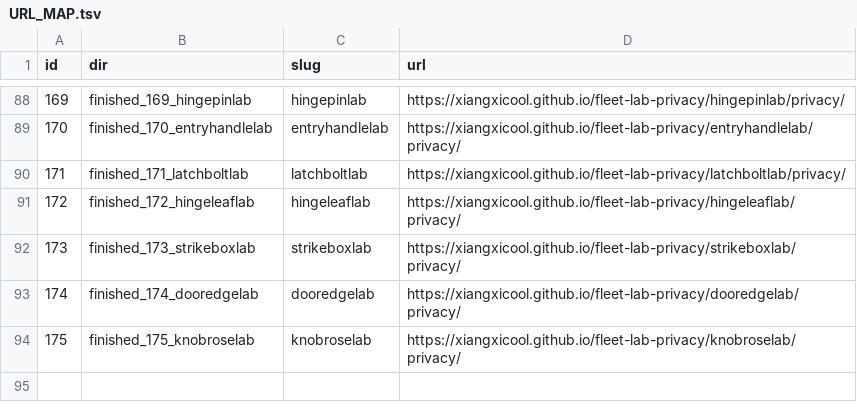
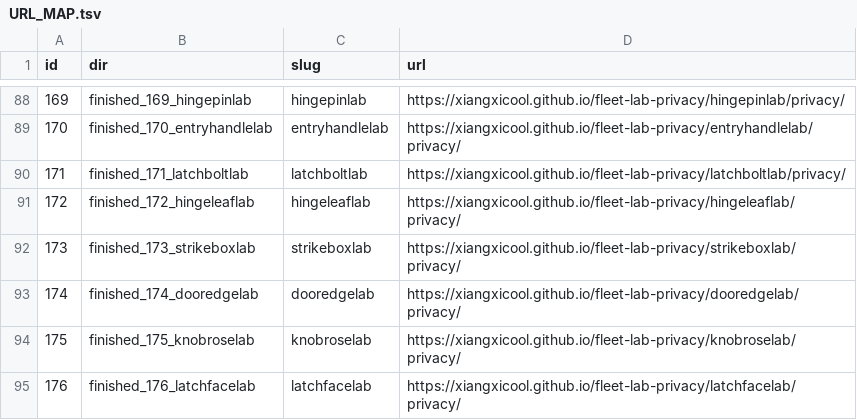
Before and after one commit to xiangxicool/fleet-lab-privacy, a TSV file: URL_MAP.tsv, drawn as a sheet; only a part is shown, gaps mark what is left out; the diff names each change by its address in the sheet, - before the commit and + after, or states it on an @@ line.

Commit message:
Add LatchFace Lab (F176) privacy page.

```diff
--- a/URL_MAP.tsv
+++ b/URL_MAP.tsv
+row 95: 176 | finished_176_latchfacelab | latchfacelab | https://xiangxicool.github.io/fleet-lab-privacy/latchfacelab/privacy/
```
Also changed, not shown: 1 other file.
